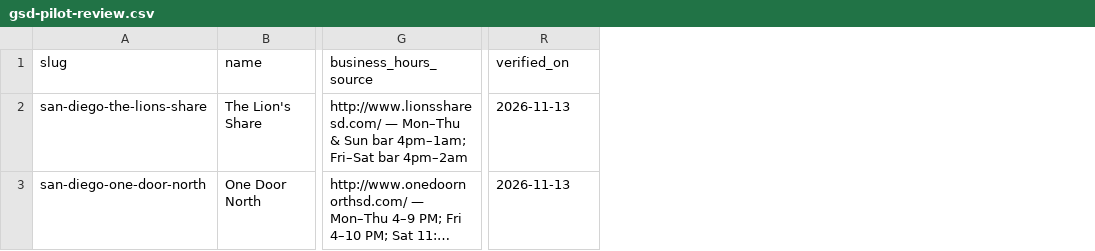
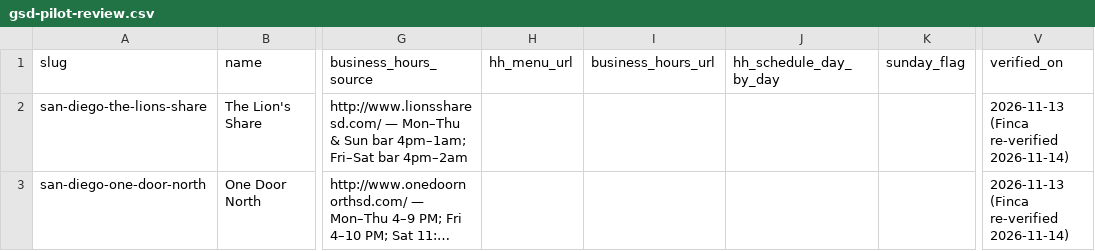
Before and after one commit to wayneyarrow/happy-hour-compass, a CSV file: docs/operations/greater-san-diego/pilot/gsd-pilot-review.csv, drawn as a sheet; only a part is shown, gaps mark what is left out; long unchanged cells end in …; addresses are those after the commit; the diff covers the shown part only; the diff names each change by its address in the sheet, - before the commit and + after, or states it on an @@ line.

```diff
--- a/docs/operations/greater-san-diego/pilot/gsd-pilot-review.csv
+++ b/docs/operations/greater-san-diego/pilot/gsd-pilot-review.csv
+column H (hh_menu_url), empty
+column I (business_hours_url), empty
+column J (hh_schedule_day_by_day), empty
+column K (sunday_flag), empty
-V2:V3 (verified_on): 2026-11-13
+V2:V3 (verified_on): 2026-11-13 (Finca re-verified 2026-11-14)
```
Also changed, not shown: 10 edited cells elsewhere in this file, docs/operations/greater-san-diego/pilot/gsd-pilot-held.csv, docs/operations/greater-san-diego/pilot/gsd-pilot.csv, 3 other files.
